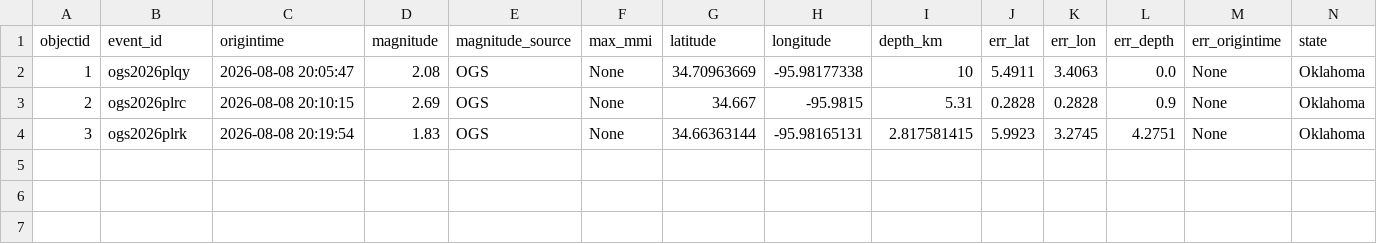
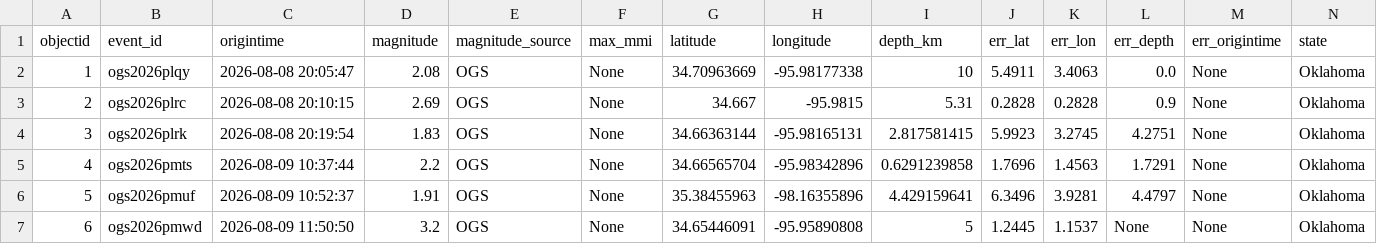
Before and after one commit to Hy-X/OGS_Catalog_Update, a CSV file: ogs_events_past_1days.csv, drawn as a sheet; only a part is shown; rows hold the shown columns only; the diff names each change by its address in the sheet, - before the commit and + after, or states it on an @@ line.

```diff
--- a/ogs_events_past_1days.csv
+++ b/ogs_events_past_1days.csv
+row 5: 4 | ogs2026pmts | 2026-08-09 10:37:44 | 2.2 | OGS | None | 34.66565704 | -95.98342896 | 0.6291239858 | 1.7696 | 1.4563 | 1.7291 | None | Oklahoma
+row 6: 5 | ogs2026pmuf | 2026-08-09 10:52:37 | 1.91 | OGS | None | 35.38455963 | -98.16355896 | 4.429159641 | 6.3496 | 3.9281 | 4.4797 | None | Oklahoma
+row 7: 6 | ogs2026pmwd | 2026-08-09 11:50:50 | 3.2 | OGS | None | 34.65446091 | -95.95890808 | 5 | 1.2445 | 1.1537 | None | None | Oklahoma
```
Also changed, not shown: ogs_events_past_30days.csv, ogs_events_past_7days.csv, 1 other file.
